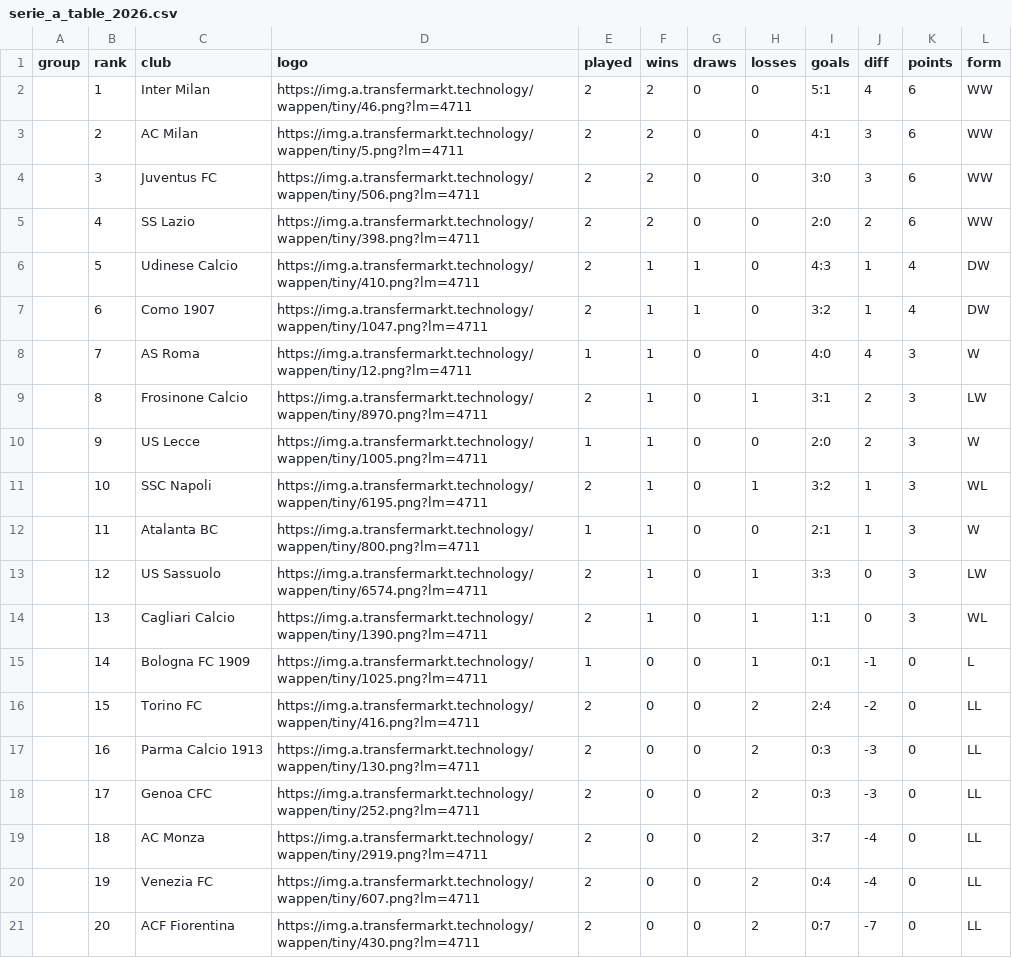
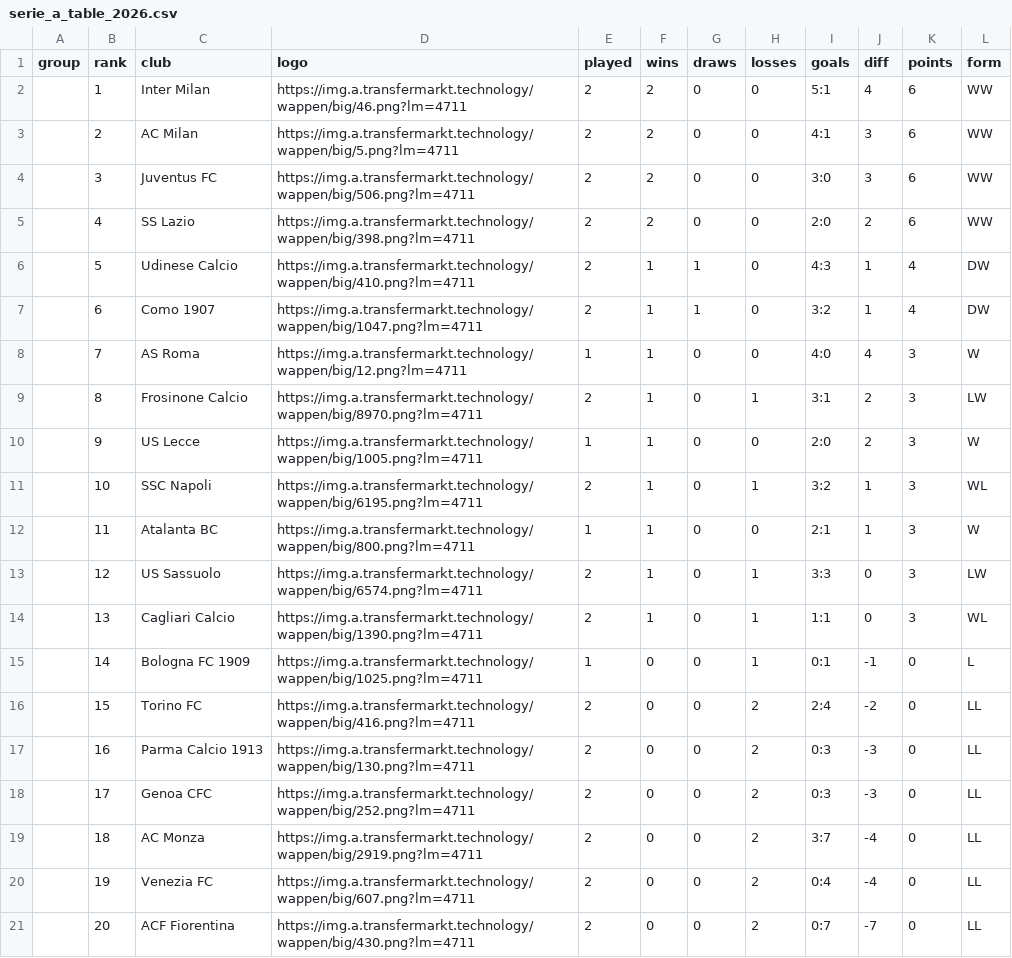
Before and after one commit to nshabankin/tg-tm-stats-bot, a CSV file: tmstats/serie_a/serie_a_table_2026.csv, drawn as a sheet.

```diff
--- a/tmstats/serie_a/serie_a_table_2026.csv
+++ b/tmstats/serie_a/serie_a_table_2026.csv
@@ -1,21 +1,21 @@
 group,rank,club,logo,played,wins,draws,losses,goals,diff,points,form
-,1,Inter Milan,https://img.a.transfermarkt.technology/wappen/tiny/46.png?lm=4711,2,2,0,0,5:1,4,6,WW
-,2,AC Milan,https://img.a.transfermarkt.technology/wappen/tiny/5.png?lm=4711,2,2,0,0,4:1,3,6,WW
-,3,Juventus FC,https://img.a.transfermarkt.technology/wappen/tiny/506.png?lm=4711,2,2,0,0,3:0,3,6,WW
-,4,SS Lazio,https://img.a.transfermarkt.technology/wappen/tiny/398.png?lm=4711,2,2,0,0,2:0,2,6,WW
-,5,Udinese Calcio,https://img.a.transfermarkt.technology/wappen/tiny/410.png?lm=4711,2,1,1,0,4:3,1,4,DW
-,6,Como 1907,https://img.a.transfermarkt.technology/wappen/tiny/1047.png?lm=4711,2,1,1,0,3:2,1,4,DW
-,7,AS Roma,https://img.a.transfermarkt.technology/wappen/tiny/12.png?lm=4711,1,1,0,0,4:0,4,3,W
-,8,Frosinone Calcio,https://img.a.transfermarkt.technology/wappen/tiny/8970.png?lm=4711,2,1,0,1,3:1,2,3,LW
-,9,US Lecce,https://img.a.transfermarkt.technology/wappen/tiny/1005.png?lm=4711,1,1,0,0,2:0,2,3,W
-,10,SSC Napoli,https://img.a.transfermarkt.technology/wappen/tiny/6195.png?lm=4711,2,1,0,1,3:2,1,3,WL
-,11,Atalanta BC,https://img.a.transfermarkt.technology/wappen/tiny/800.png?lm=4711,1,1,0,0,2:1,1,3,W
-,12,US Sassuolo,https://img.a.transfermarkt.technology/wappen/tiny/6574.png?lm=4711,2,1,0,1,3:3,0,3,LW
-,13,Cagliari Calcio,https://img.a.transfermarkt.technology/wappen/tiny/1390.png?lm=4711,2,1,0,1,1:1,0,3,WL
-,14,Bologna FC 1909,https://img.a.transfermarkt.technology/wappen/tiny/1025.png?lm=4711,1,0,0,1,0:1,-1,0,L
-,15,Torino FC,https://img.a.transfermarkt.technology/wappen/tiny/416.png?lm=4711,2,0,0,2,2:4,-2,0,LL
-,16,Parma Calcio 1913,https://img.a.transfermarkt.technology/wappen/tiny/130.png?lm=4711,2,0,0,2,0:3,-3,0,LL
-,17,Genoa CFC,https://img.a.transfermarkt.technology/wappen/tiny/252.png?lm=4711,2,0,0,2,0:3,-3,0,LL
-,18,AC Monza,https://img.a.transfermarkt.technology/wappen/tiny/2919.png?lm=4711,2,0,0,2,3:7,-4,0,LL
-,19,Venezia FC,https://img.a.transfermarkt.technology/wappen/tiny/607.png?lm=4711,2,0,0,2,0:4,-4,0,LL
-,20,ACF Fiorentina,https://img.a.transfermarkt.technology/wappen/tiny/430.png?lm=4711,2,0,0,2,0:7,-7,0,LL
+,1,Inter Milan,https://img.a.transfermarkt.technology/wappen/big/46.png?lm=4711,2,2,0,0,5:1,4,6,WW
+,2,AC Milan,https://img.a.transfermarkt.technology/wappen/big/5.png?lm=4711,2,2,0,0,4:1,3,6,WW
+,3,Juventus FC,https://img.a.transfermarkt.technology/wappen/big/506.png?lm=4711,2,2,0,0,3:0,3,6,WW
+,4,SS Lazio,https://img.a.transfermarkt.technology/wappen/big/398.png?lm=4711,2,2,0,0,2:0,2,6,WW
+,5,Udinese Calcio,https://img.a.transfermarkt.technology/wappen/big/410.png?lm=4711,2,1,1,0,4:3,1,4,DW
+,6,Como 1907,https://img.a.transfermarkt.technology/wappen/big/1047.png?lm=4711,2,1,1,0,3:2,1,4,DW
+,7,AS Roma,https://img.a.transfermarkt.technology/wappen/big/12.png?lm=4711,1,1,0,0,4:0,4,3,W
+,8,Frosinone Calcio,https://img.a.transfermarkt.technology/wappen/big/8970.png?lm=4711,2,1,0,1,3:1,2,3,LW
+,9,US Lecce,https://img.a.transfermarkt.technology/wappen/big/1005.png?lm=4711,1,1,0,0,2:0,2,3,W
+,10,SSC Napoli,https://img.a.transfermarkt.technology/wappen/big/6195.png?lm=4711,2,1,0,1,3:2,1,3,WL
+,11,Atalanta BC,https://img.a.transfermarkt.technology/wappen/big/800.png?lm=4711,1,1,0,0,2:1,1,3,W
+,12,US Sassuolo,https://img.a.transfermarkt.technology/wappen/big/6574.png?lm=4711,2,1,0,1,3:3,0,3,LW
+,13,Cagliari Calcio,https://img.a.transfermarkt.technology/wappen/big/1390.png?lm=4711,2,1,0,1,1:1,0,3,WL
+,14,Bologna FC 1909,https://img.a.transfermarkt.technology/wappen/big/1025.png?lm=4711,1,0,0,1,0:1,-1,0,L
+,15,Torino FC,https://img.a.transfermarkt.technology/wappen/big/416.png?lm=4711,2,0,0,2,2:4,-2,0,LL
+,16,Parma Calcio 1913,https://img.a.transfermarkt.technology/wappen/big/130.png?lm=4711,2,0,0,2,0:3,-3,0,LL
+,17,Genoa CFC,https://img.a.transfermarkt.technology/wappen/big/252.png?lm=4711,2,0,0,2,0:3,-3,0,LL
+,18,AC Monza,https://img.a.transfermarkt.technology/wappen/big/2919.png?lm=4711,2,0,0,2,3:7,-4,0,LL
+,19,Venezia FC,https://img.a.transfermarkt.technology/wappen/big/607.png?lm=4711,2,0,0,2,0:4,-4,0,LL
+,20,ACF Fiorentina,https://img.a.transfermarkt.technology/wappen/big/430.png?lm=4711,2,0,0,2,0:7,-7,0,LL
```
Also changed, not shown: tmstats/epl/epl_table_2026.csv, tmstats/la_liga/la_liga_table_2026.csv, 8 other files.
